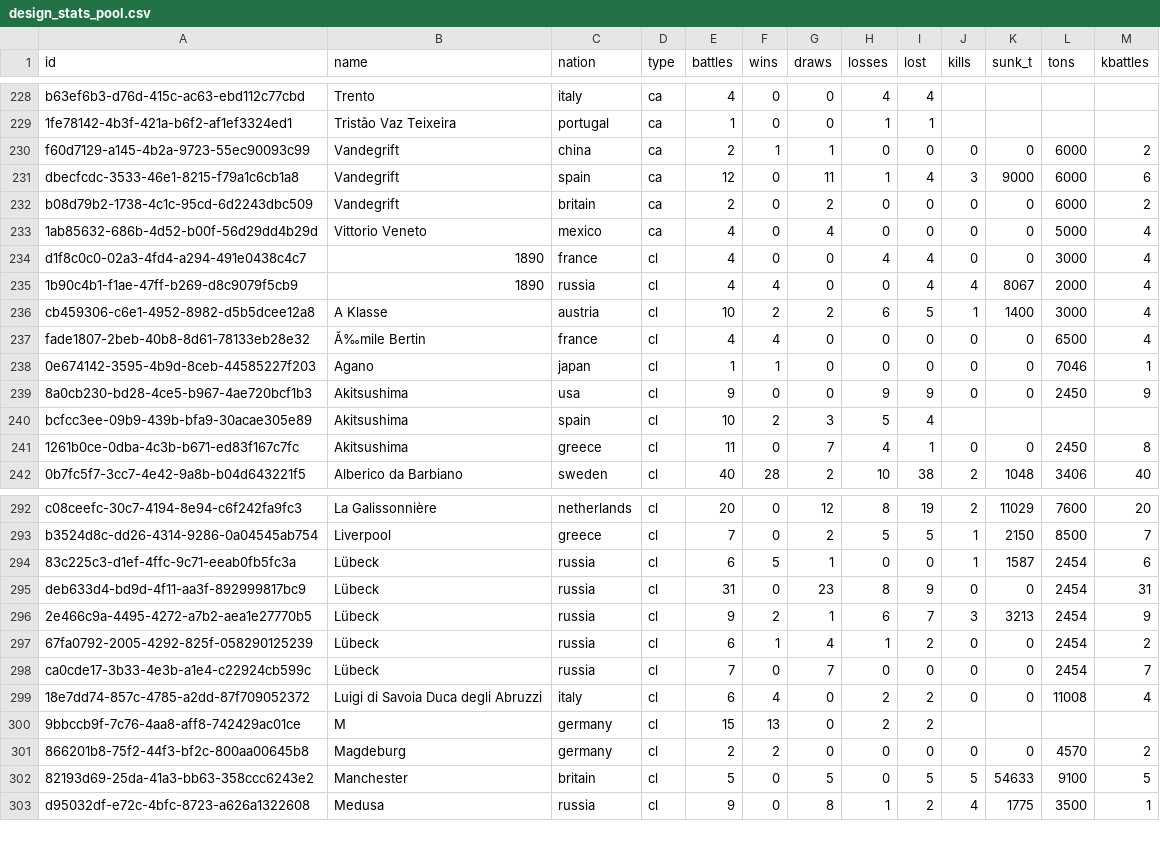
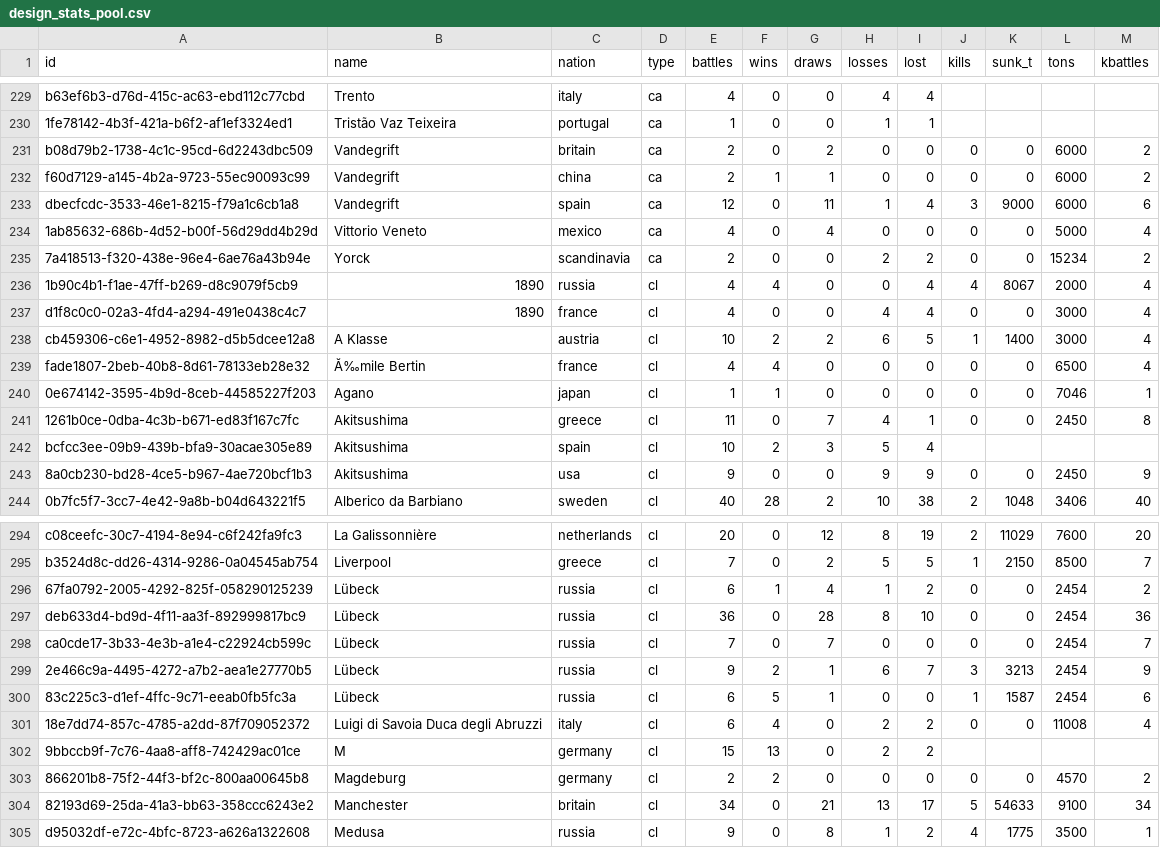
Before and after one commit to KlaudiuszLedwoch/Iron-Admiral, a CSV file: payload/Mods/IronAdmiralDesigns/design_stats_pool.csv, drawn as a sheet; only a part is shown, gaps mark what is left out; the diff covers the shown part only.

```diff
--- a/payload/Mods/IronAdmiralDesigns/design_stats_pool.csv
+++ b/payload/Mods/IronAdmiralDesigns/design_stats_pool.csv
@@ -229,8 +230,9 @@ b63ef6b3-d76d-415c-ac63-ebd112c77cbd,Trento,italy,ca,4,0,0,4,4,,,,
 1fe78142-4b3f-421a-b6f2-af1ef3324ed1,Tristão Vaz Teixeira,portugal,ca,1,0,0,1,1,,,,
+b08d79b2-1738-4c1c-95cd-6d2243dbc509,Vandegrift,britain,ca,2,0,2,0,0,0,0,6000,2
 f60d7129-a145-4b2a-9723-55ec90093c99,Vandegrift,china,ca,2,1,1,0,0,0,0,6000,2
 dbecfcdc-3533-46e1-8215-f79a1c6cb1a8,Vandegrift,spain,ca,12,0,11,1,4,3,9000,6000,6
-b08d79b2-1738-4c1c-95cd-6d2243dbc509,Vandegrift,britain,ca,2,0,2,0,0,0,0,6000,2
 1ab85632-686b-4d52-b00f-56d29dd4b29d,Vittorio Veneto,mexico,ca,4,0,4,0,0,0,0,5000,4
+7a418513-f320-438e-96e4-6ae76a43b94e,Yorck,scandinavia,ca,2,0,0,2,2,0,0,15234,2
+1b90c4b1-f1ae-47ff-b269-d8c9079f5cb9,1890,russia,cl,4,4,0,0,4,4,8067,2000,4
 d1f8c0c0-02a3-4fd4-a294-491e0438c4c7,1890,france,cl,4,0,0,4,4,0,0,3000,4
-1b90c4b1-f1ae-47ff-b269-d8c9079f5cb9,1890,russia,cl,4,4,0,0,4,4,8067,2000,4
 cb459306-c6e1-4952-8982-d5b5dcee12a8,A Klasse,austria,cl,10,2,2,6,5,1,1400,3000,4
@@ -238,5 +240,5 @@ fade1807-2beb-40b8-8d61-78133eb28e32,Ă‰mile Bertin,france,cl,4,4,0,0,0,0,0,65
 0e674142-3595-4b9d-8ceb-44585227f203,Agano,japan,cl,1,1,0,0,0,0,0,7046,1
+1261b0ce-0dba-4c3b-b671-ed83f167c7fc,Akitsushima,greece,cl,11,0,7,4,1,0,0,2450,8
+bcfcc3ee-09b9-439b-bfa9-30acae305e89,Akitsushima,spain,cl,10,2,3,5,4,,,,
 8a0cb230-bd28-4ce5-b967-4ae720bcf1b3,Akitsushima,usa,cl,9,0,0,9,9,0,0,2450,9
-bcfcc3ee-09b9-439b-bfa9-30acae305e89,Akitsushima,spain,cl,10,2,3,5,4,,,,
-1261b0ce-0dba-4c3b-b671-ed83f167c7fc,Akitsushima,greece,cl,11,0,7,4,1,0,0,2450,8
 0b7fc5f7-3cc7-4e42-9a8b-b04d643221f5,Alberico da Barbiano,sweden,cl,40,28,2,10,38,2,1048,3406,40
@@ -293,7 +295,7 @@ c08ceefc-30c7-4194-8e94-c6f242fa9fc3,La Galissonnière,netherlands,cl,20,0,12,8,
 b3524d8c-dd26-4314-9286-0a04545ab754,Liverpool,greece,cl,7,0,2,5,5,1,2150,8500,7
+67fa0792-2005-4292-825f-058290125239,Lübeck,russia,cl,6,1,4,1,2,0,0,2454,2
+deb633d4-bd9d-4f11-aa3f-892999817bc9,Lübeck,russia,cl,36,0,28,8,10,0,0,2454,36
+ca0cde17-3b33-4e3b-a1e4-c22924cb599c,Lübeck,russia,cl,7,0,7,0,0,0,0,2454,7
+2e466c9a-4495-4272-a7b2-aea1e27770b5,Lübeck,russia,cl,9,2,1,6,7,3,3213,2454,9
 83c225c3-d1ef-4ffc-9c71-eeab0fb5fc3a,Lübeck,russia,cl,6,5,1,0,0,1,1587,2454,6
-deb633d4-bd9d-4f11-aa3f-892999817bc9,Lübeck,russia,cl,31,0,23,8,9,0,0,2454,31
-2e466c9a-4495-4272-a7b2-aea1e27770b5,Lübeck,russia,cl,9,2,1,6,7,3,3213,2454,9
-67fa0792-2005-4292-825f-058290125239,Lübeck,russia,cl,6,1,4,1,2,0,0,2454,2
-ca0cde17-3b33-4e3b-a1e4-c22924cb599c,Lübeck,russia,cl,7,0,7,0,0,0,0,2454,7
 18e7dd74-857c-4785-a2dd-87f709052372,Luigi di Savoia Duca degli Abruzzi,italy,cl,6,4,0,2,2,0,0,11008,4
@@ -301,3 +303,3 @@ ca0cde17-3b33-4e3b-a1e4-c22924cb599c,Lübeck,russia,cl,7,0,7,0,0,0,0,2454,7
 866201b8-75f2-44f3-bf2c-800aa00645b8,Magdeburg,germany,cl,2,2,0,0,0,0,0,4570,2
-82193d69-25da-41a3-bb63-358ccc6243e2,Manchester,britain,cl,5,0,5,0,5,5,54633,9100,5
+82193d69-25da-41a3-bb63-358ccc6243e2,Manchester,britain,cl,34,0,21,13,17,5,54633,9100,34
 d95032df-e72c-4bfc-8723-a626a1322608,Medusa,russia,cl,9,0,8,1,2,4,1775,3500,1
```
Also changed, not shown: 1 added row, 59 moved rows and 10 edited cells elsewhere in this file, payload/Mods/IronAdmiralDesigns/design_authors.csv, 32 other files.
